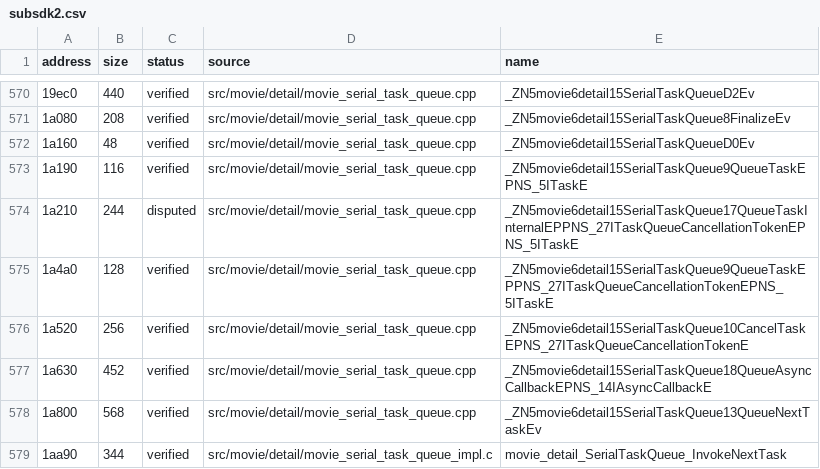
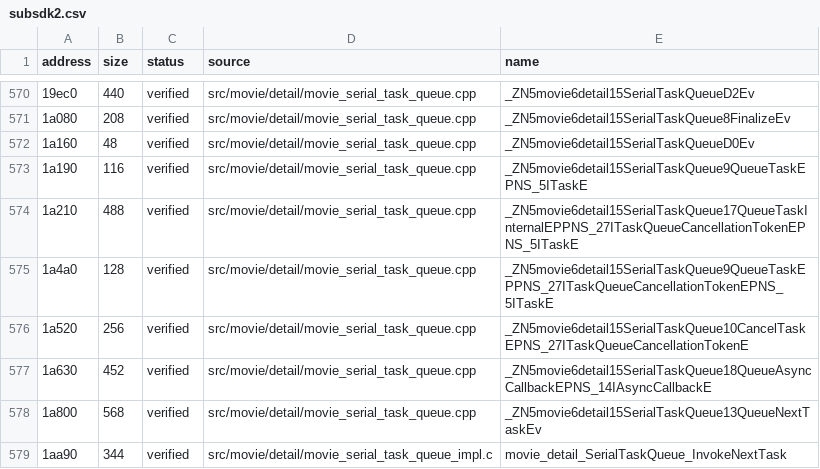
Before and after one commit to Tokaroy/fefw, a CSV file: data/ledger/subsdk2.csv, drawn as a sheet; only a part is shown, gaps mark what is left out; the diff names each change by its address in the sheet, - before the commit and + after, or states it on an @@ line.

```diff
--- a/data/ledger/subsdk2.csv
+++ b/data/ledger/subsdk2.csv
-B574 (size): 244
+B574 (size): 488
-C574 (status): disputed
+C574 (status): verified
```
Also changed, not shown: data/ledger/subsdk1.csv, 2 other files.
